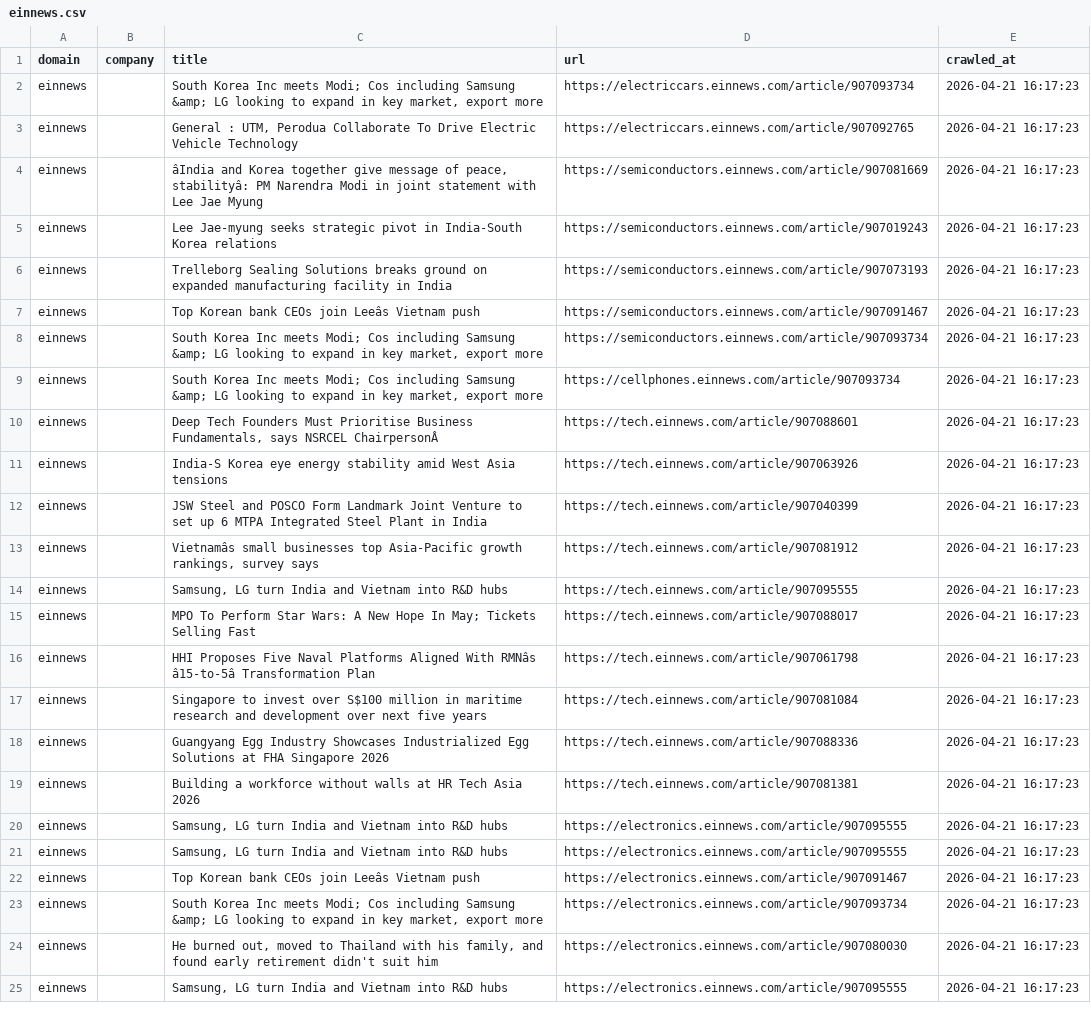
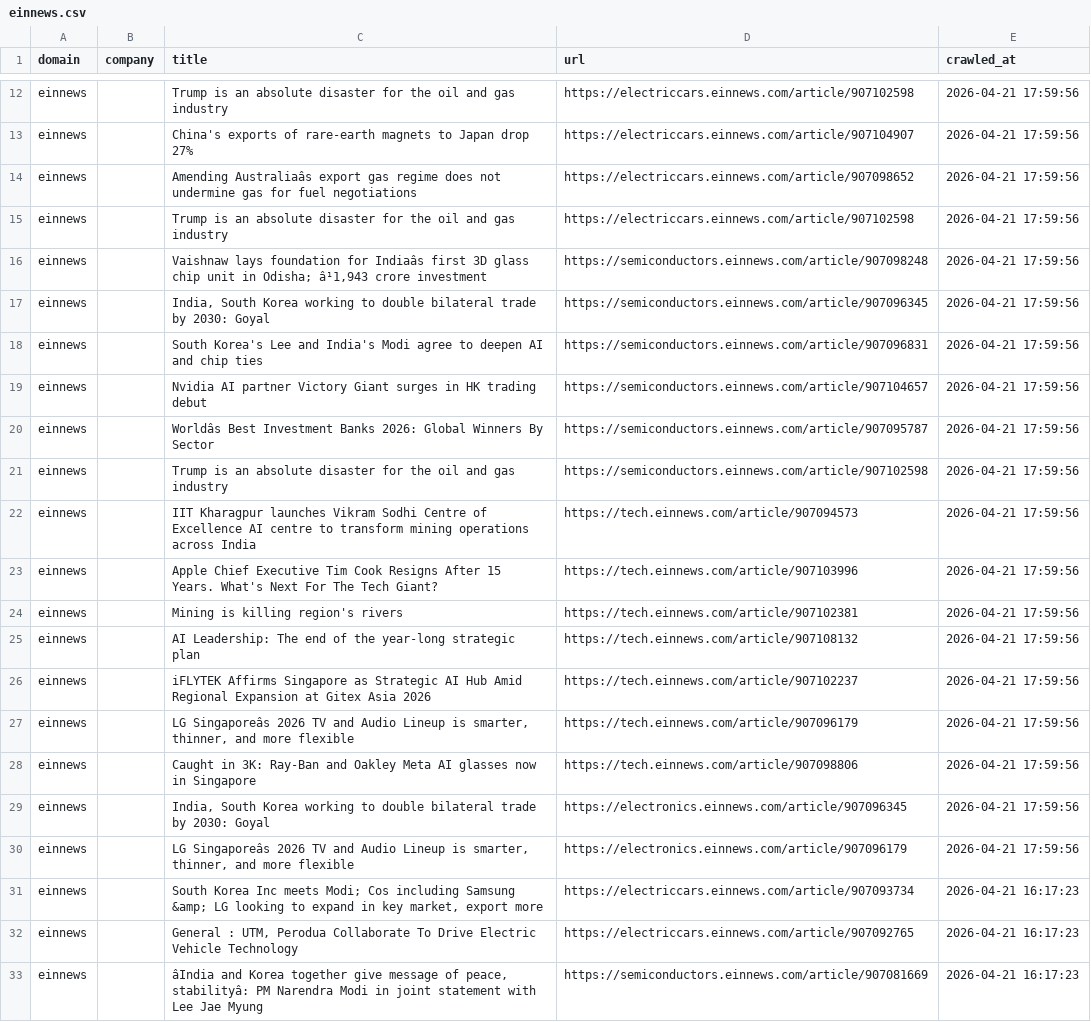
Before and after one commit to levelupup/news_crawler, a CSV file: data/einnews.csv, drawn as a sheet; only a part is shown, gaps mark what is left out; the shorter side is filled out with more unchanged rows; the diff covers the shown part only; the diff names each change by its address in the sheet, - before the commit and + after, or states it on an @@ line.

```diff
--- a/data/einnews.csv
+++ b/data/einnews.csv
+row 12: einnews |  | Trump is an absolute disaster for the oil and gas industry | https://electriccars.einnews.com/article/907102598 | 2026-04-21 17:59:56
+row 13: einnews |  | China's exports of rare-earth magnets to Japan drop 27% | https://electriccars.einnews.com/article/907104907 | 2026-04-21 17:59:56
+row 14: einnews |  | Amending Australiaâs export gas regime does not undermine gas for fuel negotiations | https://electriccars.einnews.com/article/907098652 | 2026-04-21 17:59:56
+row 15: einnews |  | Trump is an absolute disaster for the oil and gas industry | https://electriccars.einnews.com/article/907102598 | 2026-04-21 17:59:56
+row 16: einnews |  | Vaishnaw lays foundation for Indiaâs first 3D glass chip unit in Odisha; â¹1,943 crore investment | https://semiconductors.einnews.com/article/907098248 | 2026-04-21 17:59:56
+row 17: einnews |  | India, South Korea working to double bilateral trade by 2030: Goyal | https://semiconductors.einnews.com/article/907096345 | 2026-04-21 17:59:56
+row 18: einnews |  | South Korea's Lee and India's Modi agree to deepen AI and chip ties | https://semiconductors.einnews.com/article/907096831 | 2026-04-21 17:59:56
+row 19: einnews |  | Nvidia AI partner Victory Giant surges in HK trading debut | https://semiconductors.einnews.com/article/907104657 | 2026-04-21 17:59:56
+row 20: einnews |  | Worldâs Best Investment Banks 2026: Global Winners By Sector | https://semiconductors.einnews.com/article/907095787 | 2026-04-21 17:59:56
+row 21: einnews |  | Trump is an absolute disaster for the oil and gas industry | https://semiconductors.einnews.com/article/907102598 | 2026-04-21 17:59:56
+row 22: einnews |  | IIT Kharagpur launches Vikram Sodhi Centre of Excellence AI centre to transform mining operations across India | https://tech.einnews.com/article/907094573 | 2026-04-21 17:59:56
+row 23: einnews |  | Apple Chief Executive Tim Cook Resigns After 15 Years. What's Next For The Tech Giant? | https://tech.einnews.com/article/907103996 | 2026-04-21 17:59:56
+row 24: einnews |  | Mining is killing region's rivers | https://tech.einnews.com/article/907102381 | 2026-04-21 17:59:56
+row 25: einnews |  | AI Leadership: The end of the year-long strategic plan | https://tech.einnews.com/article/907108132 | 2026-04-21 17:59:56
+row 26: einnews |  | iFLYTEK Affirms Singapore as Strategic AI Hub Amid Regional Expansion at Gitex Asia 2026 | https://tech.einnews.com/article/907102237 | 2026-04-21 17:59:56
+row 27: einnews |  | LG Singaporeâs 2026 TV and Audio Lineup is smarter, thinner, and more flexible | https://tech.einnews.com/article/907096179 | 2026-04-21 17:59:56
+row 28: einnews |  | Caught in 3K: Ray-Ban and Oakley Meta AI glasses now in Singapore | https://tech.einnews.com/article/907098806 | 2026-04-21 17:59:56
+row 29: einnews |  | India, South Korea working to double bilateral trade by 2030: Goyal | https://electronics.einnews.com/article/907096345 | 2026-04-21 17:59:56
+row 30: einnews |  | LG Singaporeâs 2026 TV and Audio Lineup is smarter, thinner, and more flexible | https://electronics.einnews.com/article/907096179 | 2026-04-21 17:59:56
```
Also changed, not shown: 10 added rows elsewhere in this file, data/cna.csv, data/economictimes.csv, 26 other files.
